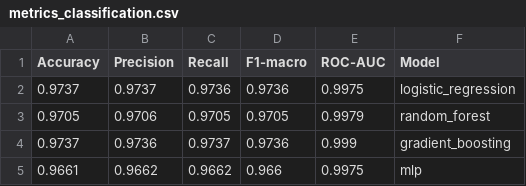
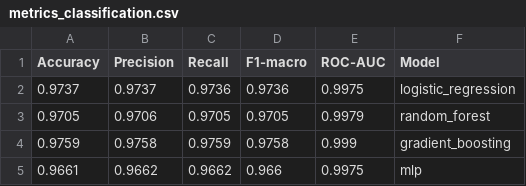
Before and after one commit to AdrienDuval/Final-M1-Data_science, a CSV file: models/metrics_classification.csv, drawn as a sheet.

```diff
--- a/models/metrics_classification.csv
+++ b/models/metrics_classification.csv
@@ -3,3 +3,3 @@ Accuracy,Precision,Recall,F1-macro,ROC-AUC,Model
 0.9705,0.9706,0.9705,0.9705,0.9979,random_forest
-0.9737,0.9736,0.9737,0.9736,0.999,gradient_boosting
+0.9759,0.9758,0.9759,0.9758,0.999,gradient_boosting
 0.9661,0.9662,0.9662,0.966,0.9975,mlp
```
Also changed, not shown: models/metrics_val_test.csv, 31 other files.
